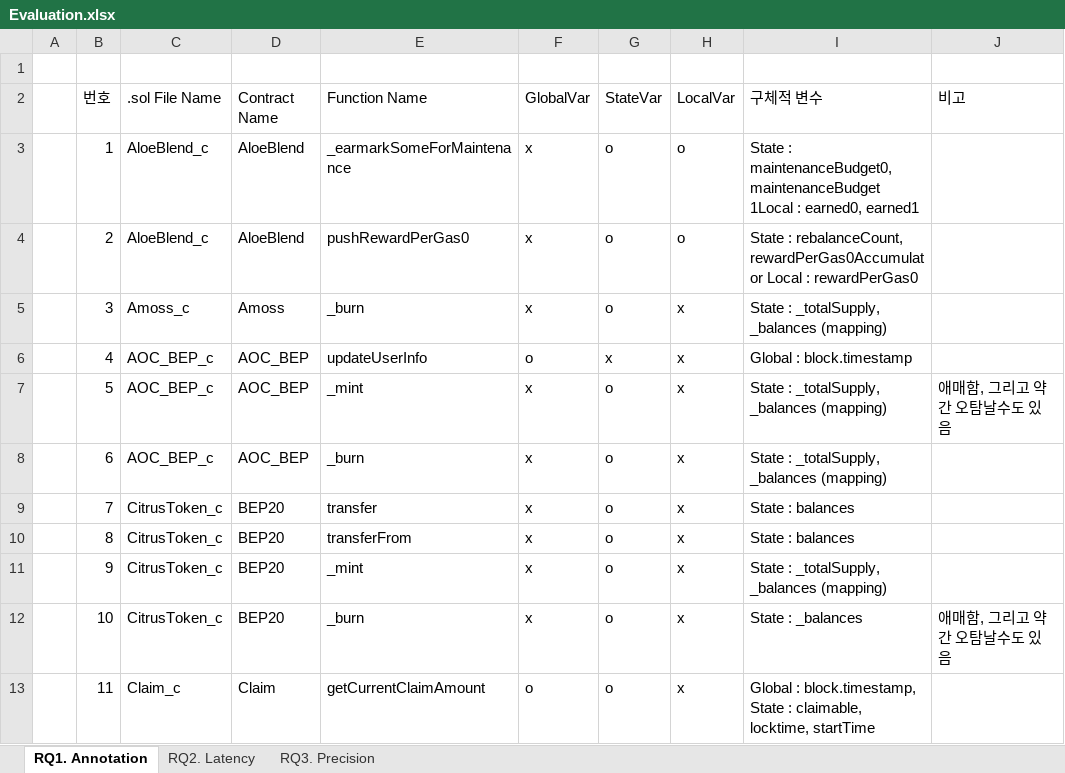
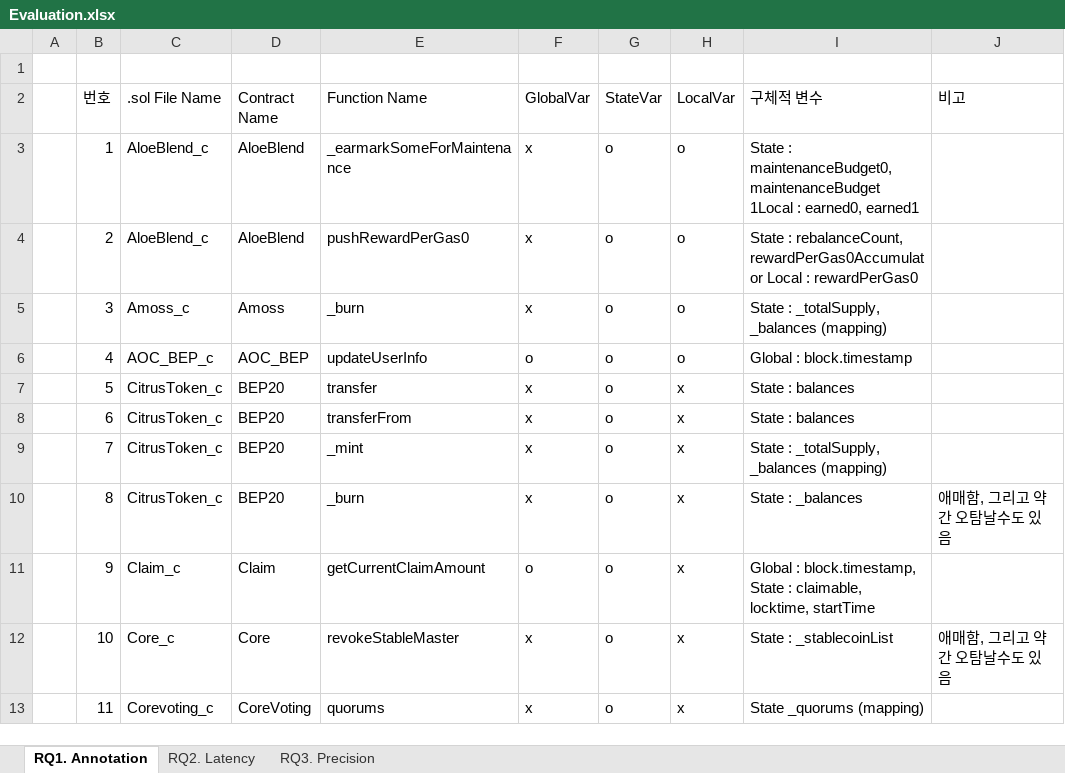
Before and after one commit to iwwyou/SolDebug, an Excel workbook: dataset/Evaluation.xlsx, sheet RQ1. Annotation, drawn as a sheet; only a part is shown; values as stored, in another font and other column widths than the file's, no borders; the diff covers the shown part only; the diff names each change by its address in the sheet, - before the commit and + after, or states it on an @@ line.

```diff
--- a/dataset/Evaluation.xlsx (sheet RQ1. Annotation)
+++ b/dataset/Evaluation.xlsx (sheet RQ1. Annotation)
-H5:H6 (LocalVar): x
+H5:H6 (LocalVar): o
-G6 (StateVar): x
+G6 (StateVar): o
-C7:C8 (.sol File Name): AOC_BEP_c
+C7:C8 (.sol File Name): CitrusToken_c
-D7:D8 (Contract Name): AOC_BEP
+D7:D8 (Contract Name): BEP20
-E7 (Function Name): _mint
+E7 (Function Name): transfer
-I7:I8 (구체적 변수): State : _totalSupply, _balances (mapping)
+I7:I8 (구체적 변수): State : balances
-J7 (비고): 애매함, 그리고 약간 오탐날수도 있음
+J7 (비고): (empty)
-E8 (Function Name): _burn
+E8 (Function Name): transferFrom
-E9 (Function Name): transfer
+E9 (Function Name): _mint
-I9 (구체적 변수): State : balances
+I9 (구체적 변수): State : _totalSupply, _balances (mapping)
-E10 (Function Name): transferFrom
+E10 (Function Name): _burn
-I10 (구체적 변수): State : balances
+I10 (구체적 변수): State : _balances
-J10 (비고): (empty)
+J10 (비고): 애매함, 그리고 약간 오탐날수도 있음
-C11 (.sol File Name): CitrusToken_c
+C11 (.sol File Name): Claim_c
-D11 (Contract Name): BEP20
+D11 (Contract Name): Claim
-E11 (Function Name): _mint
+E11 (Function Name): getCurrentClaimAmount
-F11 (GlobalVar): x
+F11 (GlobalVar): o
-I11 (구체적 변수): State : _totalSupply, _balances (mapping)
+I11 (구체적 변수): Global : block.timestamp, State : claimable, locktime, startTime
-C12 (.sol File Name): CitrusToken_c
+C12 (.sol File Name): Core_c
-D12 (Contract Name): BEP20
+D12 (Contract Name): Core
-E12 (Function Name): _burn
+E12 (Function Name): revokeStableMaster
-I12 (구체적 변수): State : _balances
+I12 (구체적 변수): State : _stablecoinList
-C13 (.sol File Name): Claim_c
+C13 (.sol File Name): Corevoting_c
-D13 (Contract Name): Claim
+D13 (Contract Name): CoreVoting
-E13 (Function Name): getCurrentClaimAmount
+E13 (Function Name): quorums
-F13 (GlobalVar): o
+F13 (GlobalVar): x
-I13 (구체적 변수): Global : block.timestamp, State : claimable, locktime, startTime
+I13 (구체적 변수): State _quorums (mapping)
```
Also changed, not shown: 109 edited cells elsewhere in this sheet, 7 other files.
